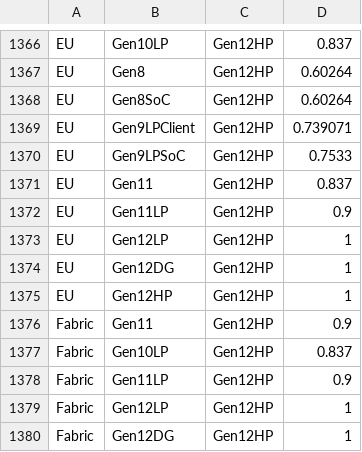
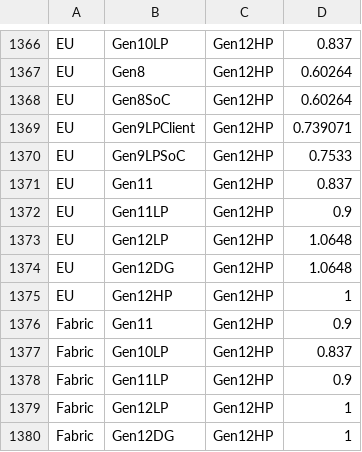
Before and after one commit to tushgarg20/Alps-ci-cd, a CSV file: Inputs/syn_cdyn_cagr.csv, drawn as a sheet; only a part is shown, gaps mark what is left out.

```diff
--- a/Inputs/syn_cdyn_cagr.csv
+++ b/Inputs/syn_cdyn_cagr.csv
@@ -1372,4 +1372,4 @@ EU,Gen11,Gen12HP,0.837
 EU,Gen11LP,Gen12HP,0.9
-EU,Gen12LP,Gen12HP,1
-EU,Gen12DG,Gen12HP,1
+EU,Gen12LP,Gen12HP,1.0648
+EU,Gen12DG,Gen12HP,1.0648
 EU,Gen12HP,Gen12HP,1
```
Also changed, not shown: Inputs/gc_scaling_cfg.csv, 1 other file.
